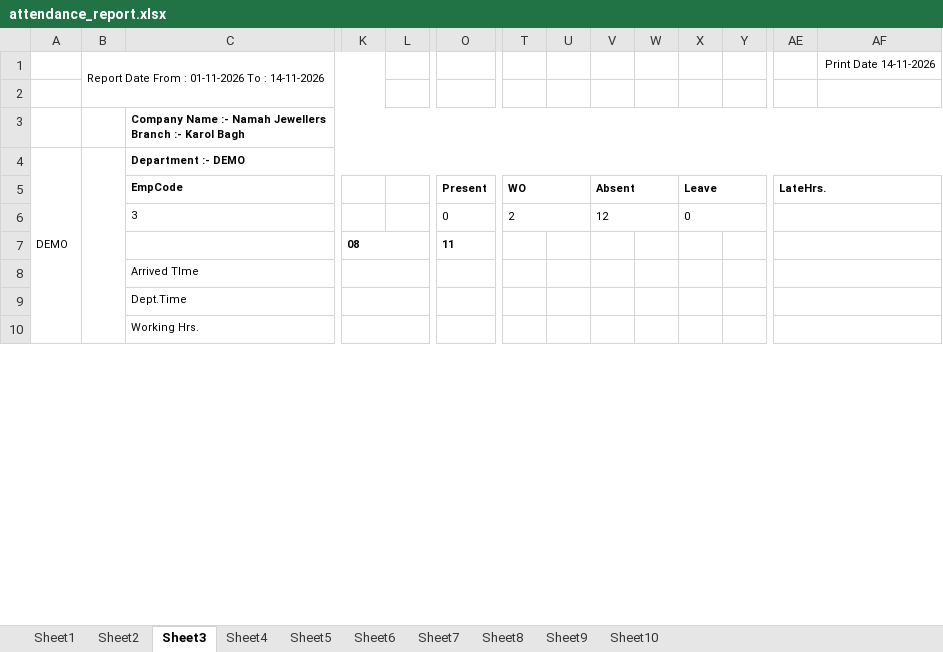
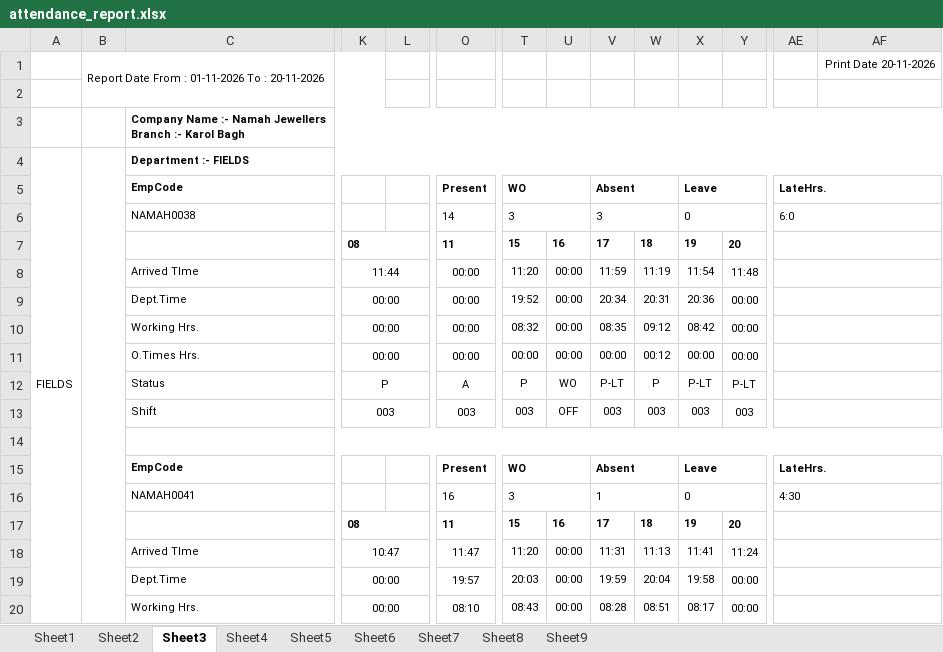
Before and after one commit to fatnanisohil/office-attendance, an Excel workbook: attendance_report.xlsx, sheet Sheet3, drawn as a sheet; only a part is shown, gaps mark what is left out; values as stored, in another font and other column widths than the file's, no borders; removed rows and columns are numbered as before the commit, all else as after; rows hold the shown columns only; the diff covers the shown part only; the diff names each change by its address in the sheet, - before the commit and + after, or states it on an @@ line.

```diff
--- a/attendance_report.xlsx (sheet Sheet3)
+++ b/attendance_report.xlsx (sheet Sheet3)
-sheet tab: Sheet10
-B1: Report Date From : 01-11-2026 To : 14-11-2026
+B1: Report Date From : 01-11-2026 To : 20-11-2026
-AF1: Print Date 14-11-2026
+AF1: Print Date 20-11-2026
-row 4: DEMO |  | Department :- DEMO
+row 4: FIELDS |  | Department :- FIELDS
-row 6:  |  | 3 |  |  | 0 | 2 |  | 12 |  | 0
+row 6:  |  | NAMAH0038 |  |  | 14 | 3 |  | 3 |  | 0 |  | 6:0
-T7: (empty)
+T7: 15
-U7: (empty)
+U7: 16
-V7: (empty)
+V7: 17
-W7: (empty)
+W7: 18
-X7: (empty)
+X7: 19
-Y7: (empty)
+Y7: 20
-row 8:  |  | Arrived TIme
-row 9:  |  | Dept.Time
+row 8:  |  | Arrived TIme | 11:44 |  | 00:00 | 11:20 | 00:00 | 11:59 | 11:19 | 11:54 | 11:48
+row 9:  |  | Dept.Time | 00:00 |  | 00:00 | 19:52 | 00:00 | 20:34 | 20:31 | 20:36 | 00:00
+row 10:  |  | Working Hrs. | 00:00 |  | 00:00 | 08:32 | 00:00 | 08:35 | 09:12 | 08:42 | 00:00
+row 11:  |  | O.Times Hrs. | 00:00 |  | 00:00 | 00:00 | 00:00 | 00:00 | 00:12 | 00:00 | 00:00
+row 12:  |  | Status | P |  | A | P | WO | P-LT | P | P-LT | P-LT
+row 13:  |  | Shift | 003 |  | 003 | 003 | OFF | 003 | 003 | 003 | 003
-C14: Working Hrs.
+C14: (empty)
+C14:AK14 merged
-K10:L10 merged
-O10:P10 merged
-Y10:Z10 merged
-AE10:AF10 merged
+row 15:  |  | EmpCode |  |  | Present | WO |  | Absent |  | Leave |  | LateHrs.
+row 16:  |  | NAMAH0041 |  |  | 16 | 3 |  | 1 |  | 0 |  | 4:30
+row 17:  |  |  | 08 |  | 11 | 15 | 16 | 17 | 18 | 19 | 20
+row 18:  |  | Arrived TIme | 10:47 |  | 11:47 | 11:20 | 00:00 | 11:31 | 11:13 | 11:41 | 11:24
+row 19:  |  | Dept.Time | 00:00 |  | 19:57 | 20:03 | 00:00 | 19:59 | 20:04 | 19:58 | 00:00
+row 20:  |  | Working Hrs. | 00:00 |  | 08:10 | 08:43 | 00:00 | 08:28 | 08:51 | 08:17 | 00:00
```
Also changed, not shown: 20 added rows, 13 edited cells and merged cells elsewhere in this sheet, sheet Sheet7, sheet Sheet6, sheet Sheet1, sheet Sheet4, sheet Sheet5, sheet Sheet8, 2 more sheets, 1 other file.
